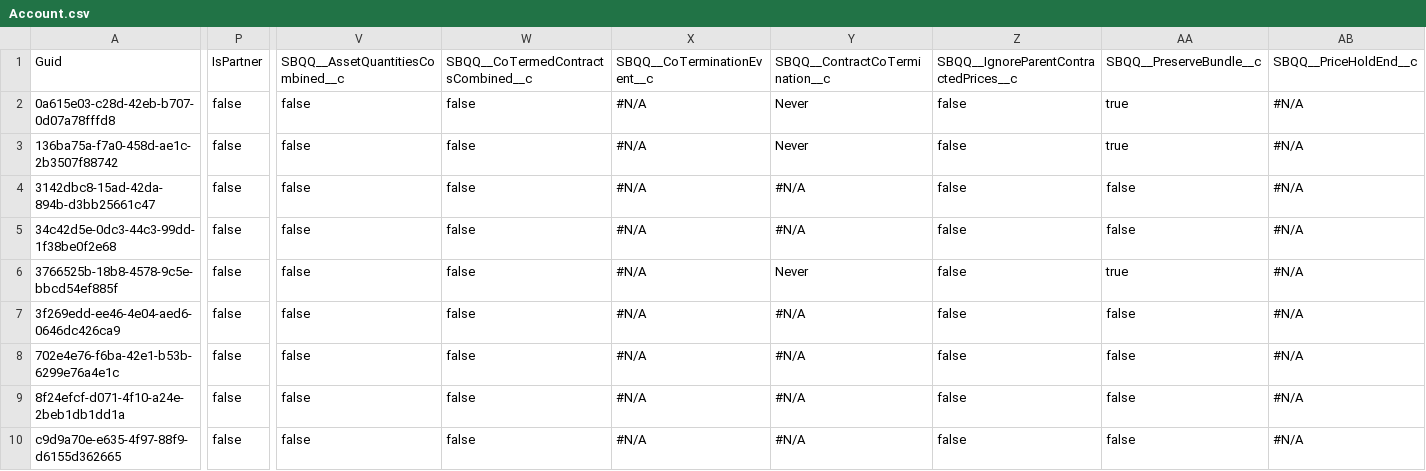
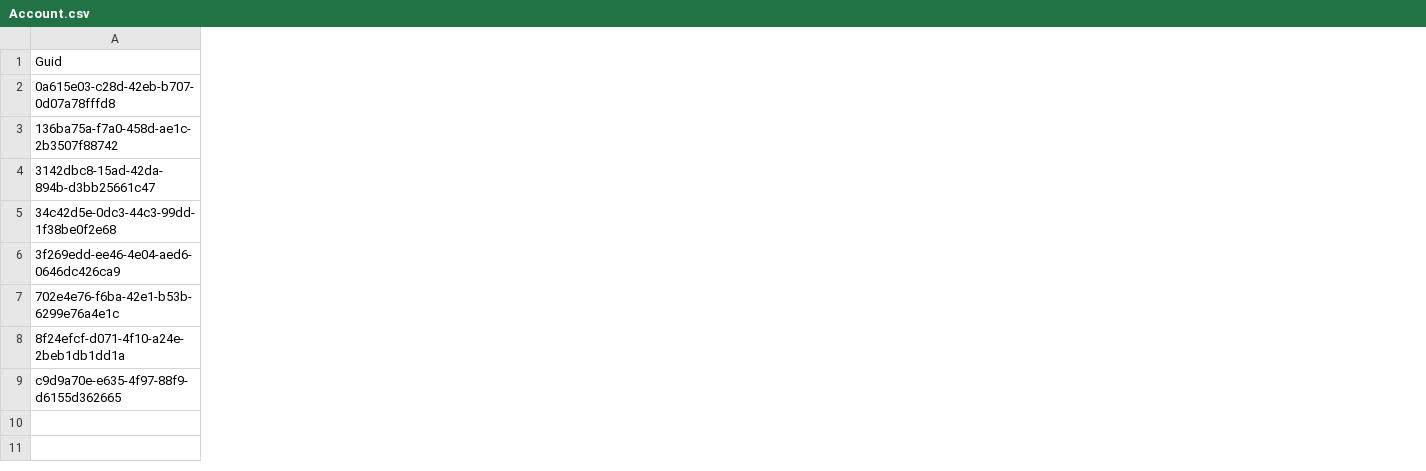
Before and after one commit to mmalanowski-vcs/test2, a CSV file: Account.csv, drawn as a sheet; only a part is shown, gaps mark what is left out; removed rows and columns are numbered as before the commit, all else as after; rows hold the shown columns only; the diff covers the shown part only; the diff names each change by its address in the sheet, - before the commit and + after, or states it on an @@ line.

Commit message:
Revert "Saved changes from the managed instance to the repository branch"

```diff
--- a/Account.csv
+++ b/Account.csv
-column P, rows 1-5: IsPartner | false | false | false | false; rows 7-10: all false
-column V, rows 1-5: SBQQ__AssetQuantitiesCombined__c | false | false | false | false; rows 7-10: all false
-column W, rows 1-5: SBQQ__CoTermedContractsCombined__c | false | false | false | false; rows 7-10: all false
-column X, rows 1-5: SBQQ__CoTerminationEvent__c | #N/A | #N/A | #N/A | #N/A; rows 7-10: all #N/A
-column Y, rows 1-5: SBQQ__ContractCoTermination__c | Never | Never | #N/A | #N/A; rows 7-10: all #N/A
-column Z, rows 1-5: SBQQ__IgnoreParentContractedPrices__c | false | false | false | false; rows 7-10: all false
-column AA, rows 1-5: SBQQ__PreserveBundle__c | true | true | false | false; rows 7-10: all false
-column AB, rows 1-5: SBQQ__PriceHoldEnd__c | #N/A | #N/A | #N/A | #N/A; rows 7-10: all #N/A
-row 6: 3766525b-18b8-4578-9c5e-bbcd54ef885f | false | false | false | #N/A | Never | false | true | #N/A
```
Also changed, not shown: 3 removed columns elsewhere in this file.
